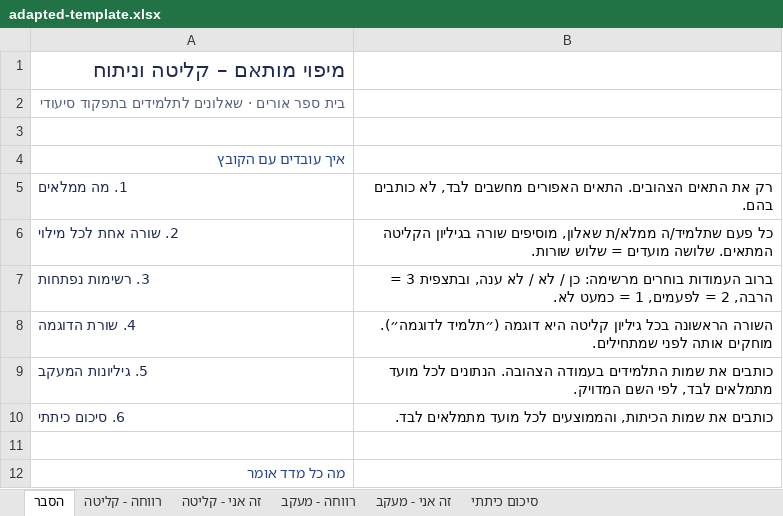
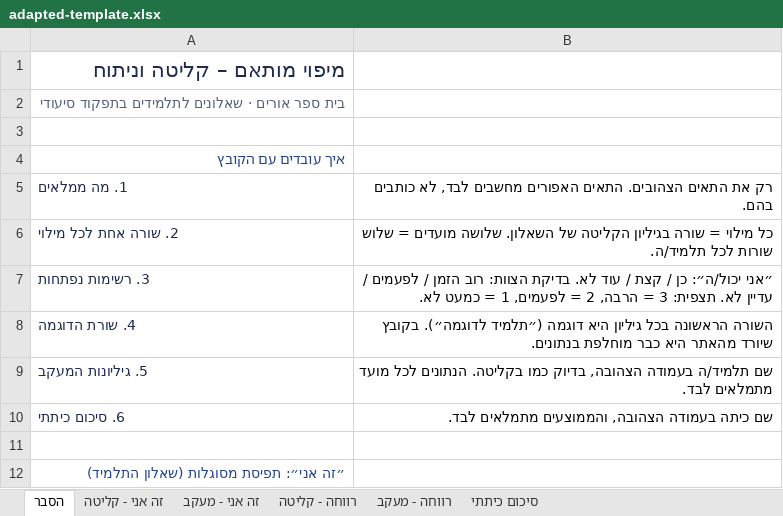
Before and after one commit to nofarmasuri86/orim-self-map, an Excel workbook: adapted-template.xlsx, sheet הסבר, drawn as a sheet; only a part is shown; values as stored, in another font and other column widths than the file's, no borders; the diff covers the shown part only; the diff names each change by its address in the sheet, - before the commit and + after, or states it on an @@ line.

```diff
--- a/adapted-template.xlsx (sheet הסבר)
+++ b/adapted-template.xlsx (sheet הסבר)
@@ sheet tab order changed: הסבר | זה אני - קליטה | זה אני - מעקב | רווחה - קליטה | רווחה - מעקב | סיכום כיתתי @@
-B6: כל פעם שתלמיד/ה ממלא/ת שאלון, מוסיפים שורה בגיליון הקליטה המתאים. שלושה מועדים = שלוש שורות.
+B6: כל מילוי = שורה בגיליון הקליטה של השאלון. שלושה מועדים = שלוש שורות לכל תלמיד/ה.
-B7: ברוב העמודות בוחרים מרשימה: כן / לא / לא ענה, ובתצפית 3 =…
+B7: ״אני יכול/ה״: כן / קצת / עוד לא. בדיקת הצוות: רוב הזמן / לפעמים / עדיין לא. תצפית: 3 =…
-B8: …בכל גיליון קליטה היא דוגמה (״תלמיד לדוגמה״). מוחקים אותה לפני שמתחילים.
+B8: …בכל גיליון היא דוגמה (״תלמיד לדוגמה״). בקובץ שיורד מהאתר היא כבר מוחלפת בנתונים.
-B9: כותבים את שמות התלמידים בעמודה הצהובה. הנתונים לכל מועד מתמלאים לבד, לפי השם המדויק.
+B9: שם תלמיד/ה בעמודה הצהובה, בדיוק כמו בקליטה. הנתונים לכל מועד מתמלאים לבד.
-B10: כותבים את שמות הכיתות, והממוצעים לכל מועד מתמלאים לבד.
+B10: שם כיתה בעמודה הצהובה, והממוצעים מתמלאים לבד.
-A12: מה כל מדד אומר
+A12: ״זה אני״: תפיסת מסוגלות (שאלון התלמיד)
```
Also changed, not shown: 10 added rows, 8 removed rows and 3 edited cells elsewhere in this sheet, sheet רווחה - קליטה, sheet זה אני - מעקב, sheet רווחה - מעקב, sheet זה אני - קליטה, sheet סיכום כיתתי, 1 other file.
